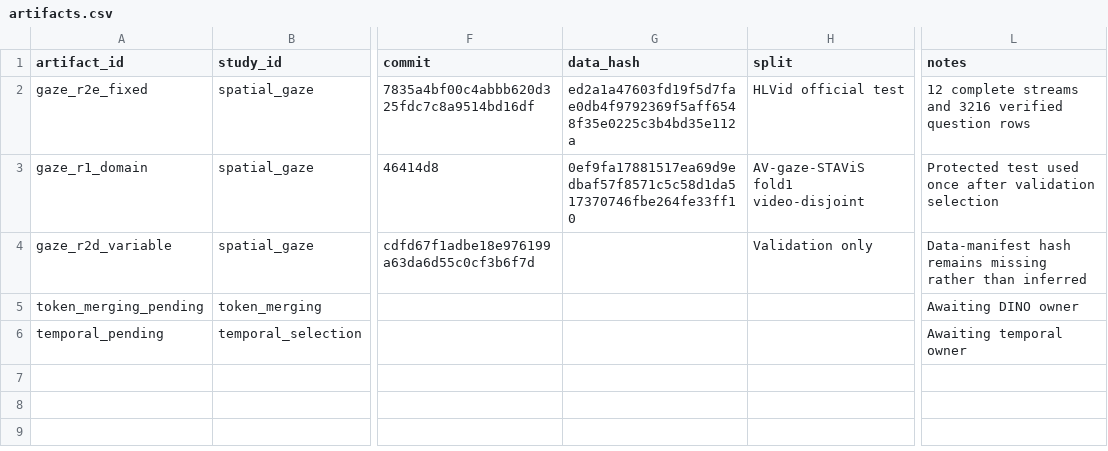
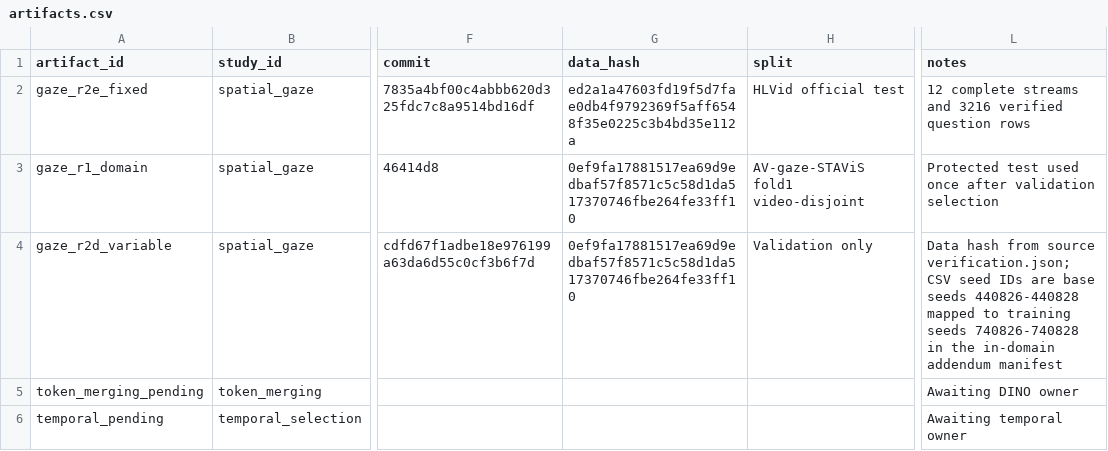
Before and after one commit to noahlatzel/AutoGaze, a CSV file: results/wp5_three_strand_evidence/artifacts.csv, drawn as a sheet; only a part is shown, gaps mark what is left out; the diff names each change by its address in the sheet, - before the commit and + after, or states it on an @@ line.

```diff
--- a/results/wp5_three_strand_evidence/artifacts.csv
+++ b/results/wp5_three_strand_evidence/artifacts.csv
-G4 (data_hash): (empty)
+G4 (data_hash): 0ef9fa17881517ea69d9edbaf57f8571c5c58d1da517370746fbe264fe33ff10
-L4 (notes): Data-manifest hash remains missing rather than inferred
+L4 (notes): Data hash from source verification.json; CSV seed IDs are base seeds 440826-440828 mapped to training seeds 740826-740828 in the in-domain addendum manifest
```
Also changed, not shown: results/wp5_three_strand_evidence/addenda/in_domain_gaze/source_metrics.csv, results/wp5_three_strand_evidence/claims.csv, 8 other files.
